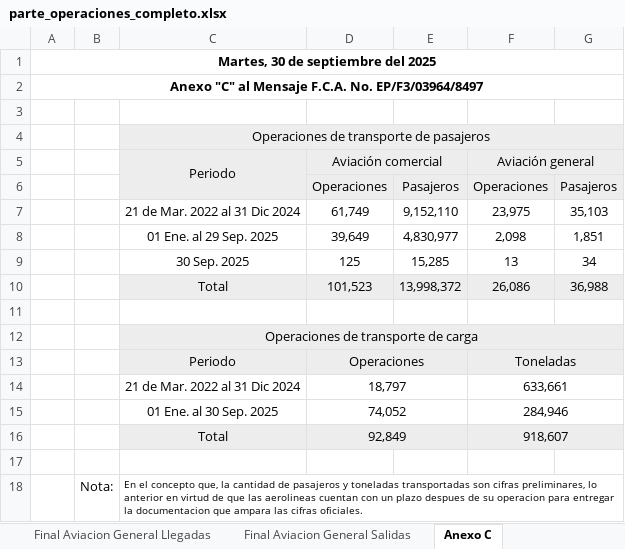
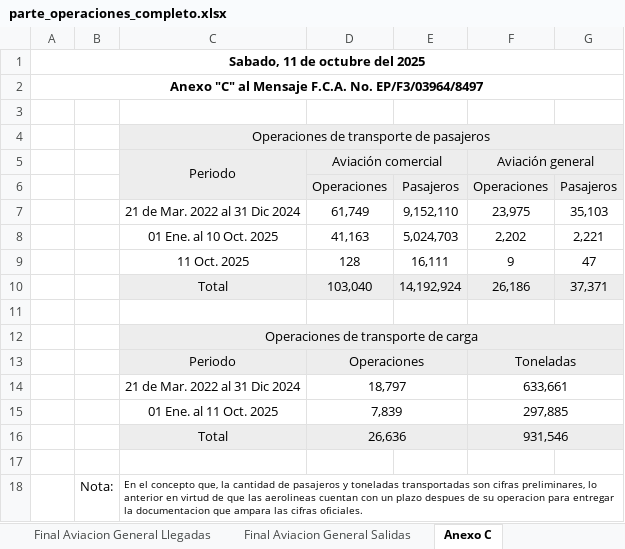
Before and after one commit to isaacazhael161f-creator/AIFA-OPERACIONES, an Excel workbook: excel/parte_operaciones_completo.xlsx, sheet Anexo C, drawn as a sheet; values as stored, in another font and other column widths than the file's, no borders; conditional formats not drawn; removed rows and columns are numbered as before the commit, all else as after; the diff names each change by its address in the sheet, - before the commit and + after, or states it on an @@ line.

```diff
--- a/excel/parte_operaciones_completo.xlsx (sheet Anexo C)
+++ b/excel/parte_operaciones_completo.xlsx (sheet Anexo C)
-A1: Martes, 30 de septiembre del 2025
+A1: Sabado, 11 de octubre del 2025
-row 8:  |  | 01 Ene. al 29 Sep. 2025 | 39,649 | 4,830,977 | 2,098 | 1,851
-row 9:  |  | 30 Sep. 2025 | 125 | 15,285 | 13 | 34
-row 10:  |  | Total | 101,523 | 13,998,372 | 26,086 | 36,988
+row 8:  |  | 01 Ene. al 10 Oct. 2025 | 41,163 | 5,024,703 | 2,202 | 2,221
+row 9:  |  | 11 Oct. 2025 | 128 | 16,111 | 9 | 47
+row 10:  |  | Total | 103,040 | 14,192,924 | 26,186 | 37,371
-row 15:  |  | 01 Ene. al 30 Sep. 2025 | 74,052 |  | 284,946
-row 16:  |  | Total | 92,849 |  | 918,607
+row 15:  |  | 01 Ene. al 11 Oct. 2025 | 7,839 |  | 297,885
+row 16:  |  | Total | 26,636 |  | 931,546
```
Also changed, not shown: sheet Hoja Final Pasajeros, sheet Hoja Final Cargo, sheet Final Aviacion General Salidas, sheet Final Aviacion General Llegadas, formulas that keep their value, 18 other files.
